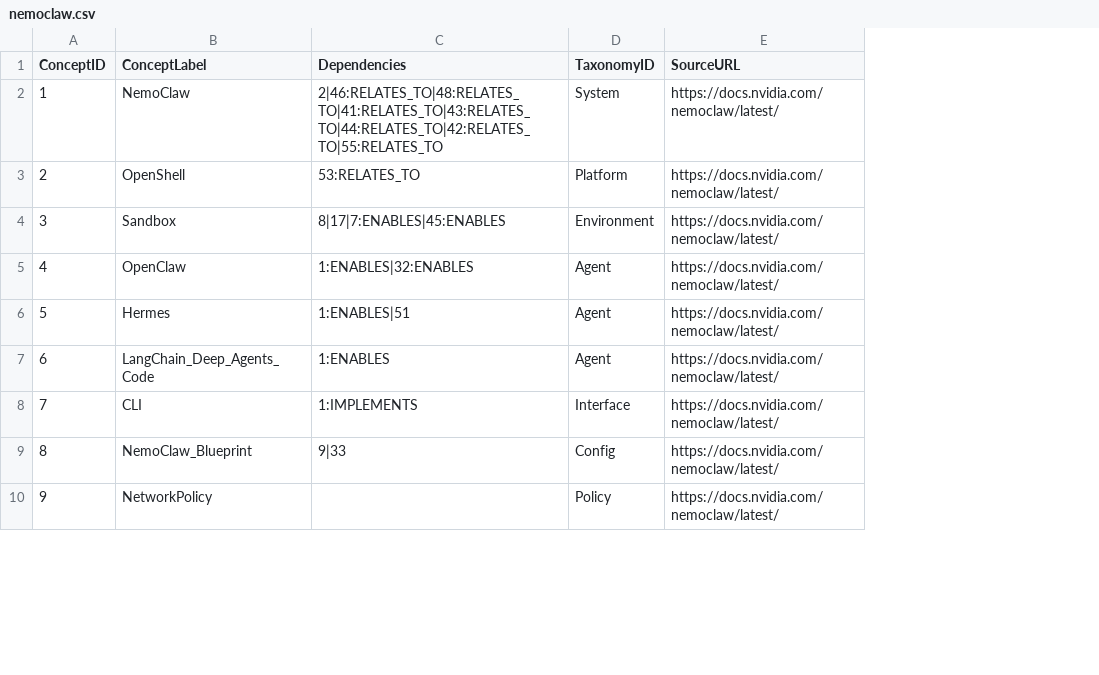
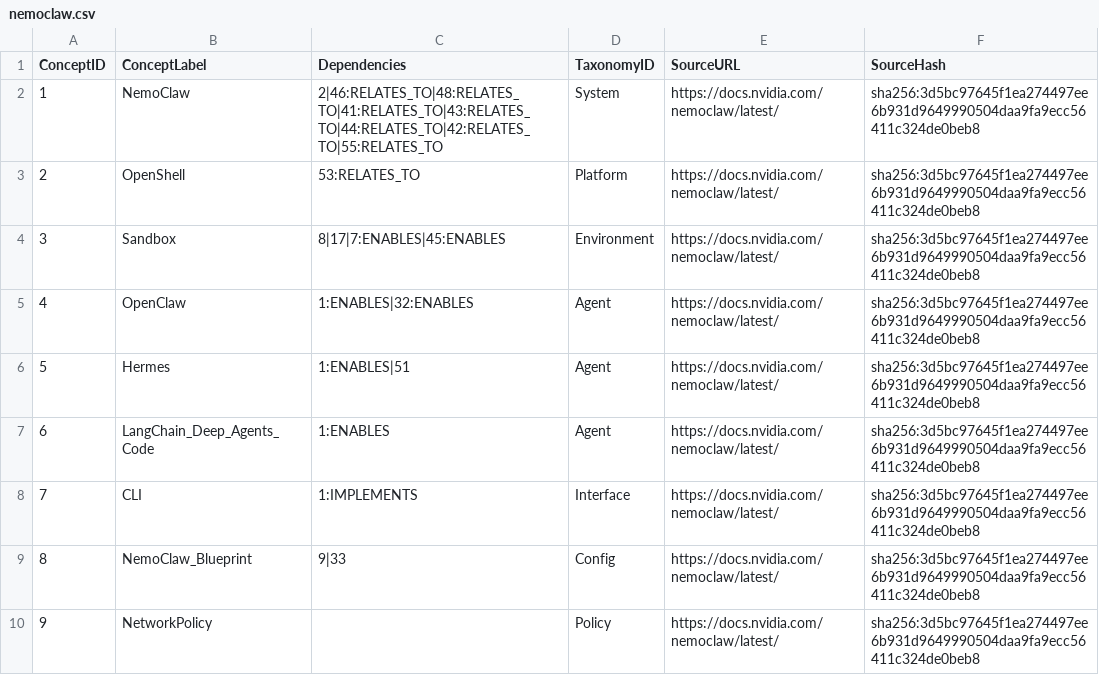
Before and after one commit to Yarmoluk/ckg-nvidia-nemoclaw, a CSV file: src/ckg_nvidia_nemoclaw/domains/nemoclaw.csv, drawn as a sheet; only a part is shown; the diff names each change by its address in the sheet, - before the commit and + after, or states it on an @@ line.

```diff
--- a/src/ckg_nvidia_nemoclaw/domains/nemoclaw.csv
+++ b/src/ckg_nvidia_nemoclaw/domains/nemoclaw.csv
+column F (SourceHash), rows 2-10: all sha256:3d5bc97645f1ea274497ee6b931d9649990504daa9fa9ecc56411c324de0beb8
```
Also changed, not shown: 5 other files.
